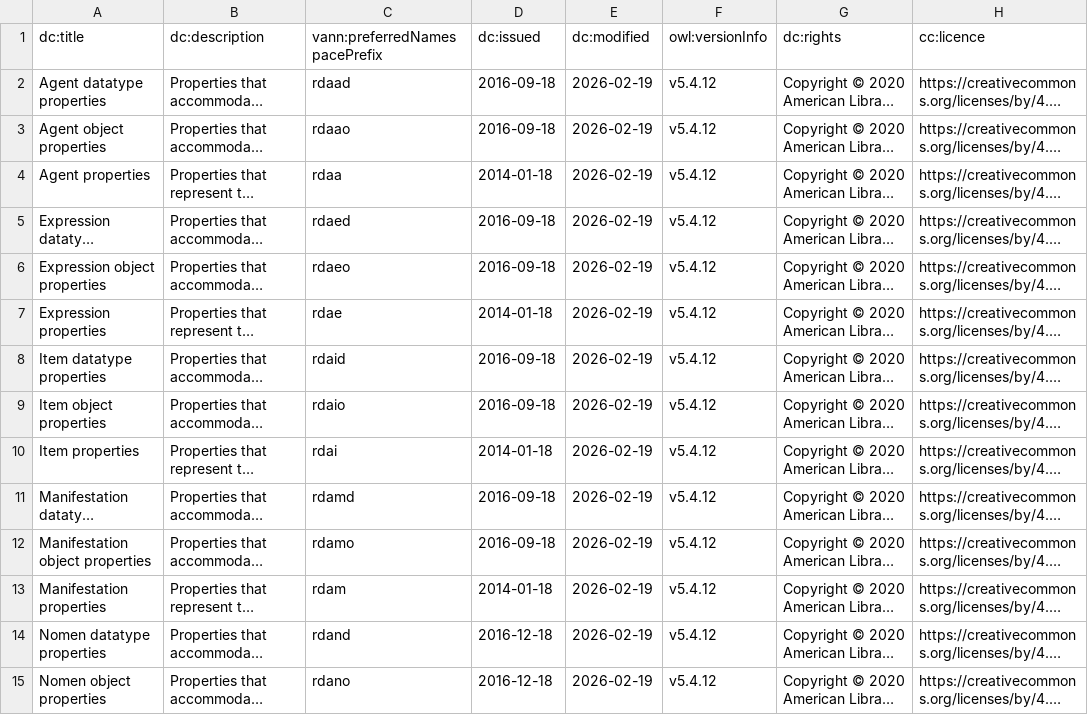
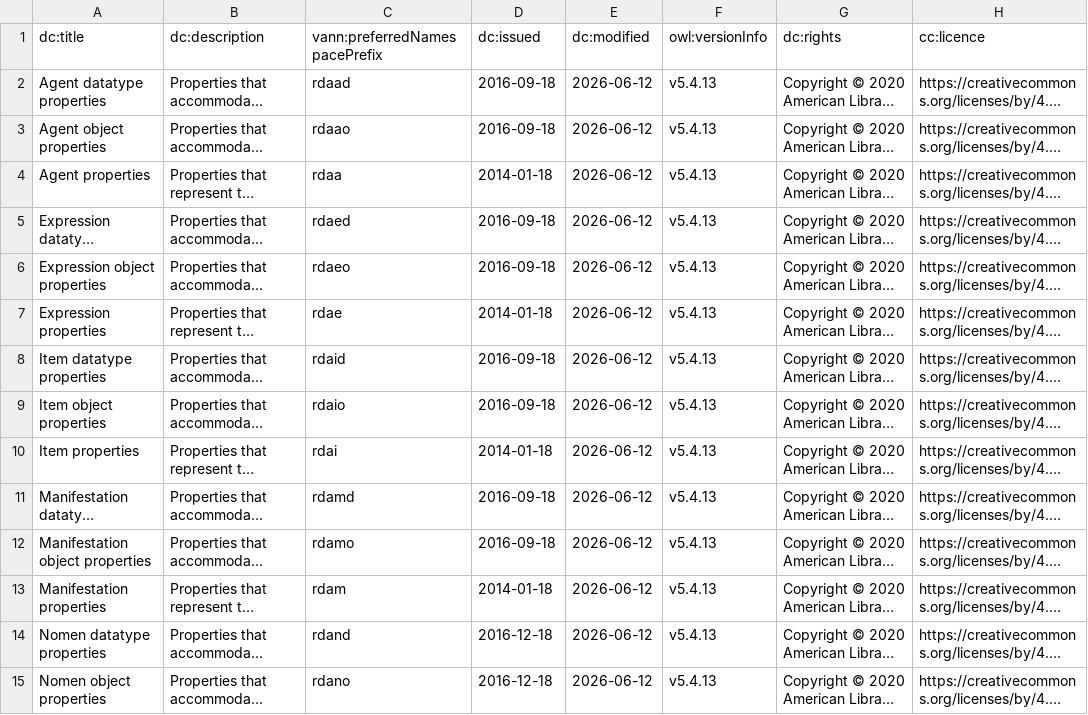
Before and after one commit to RDARegistry/RDA-Vocabularies, a CSV file: csv/RDAOntologyMetadata.csv, drawn as a sheet; only a part is shown; long unchanged cells end in …; the diff covers the shown part only; the diff names each change by its address in the sheet, - before the commit and + after, or states it on an @@ line.

Commit message:
Changes for v5.4.13

```diff
--- a/csv/RDAOntologyMetadata.csv
+++ b/csv/RDAOntologyMetadata.csv
-E2:E15 (dc:modified): 2026-02-19
+E2:E15 (dc:modified): 2026-06-12
-F2:F15 (owl:versionInfo): v5.4.12
+F2:F15 (owl:versionInfo): v5.4.13
```
Also changed, not shown: 164 edited cells elsewhere in this file.
